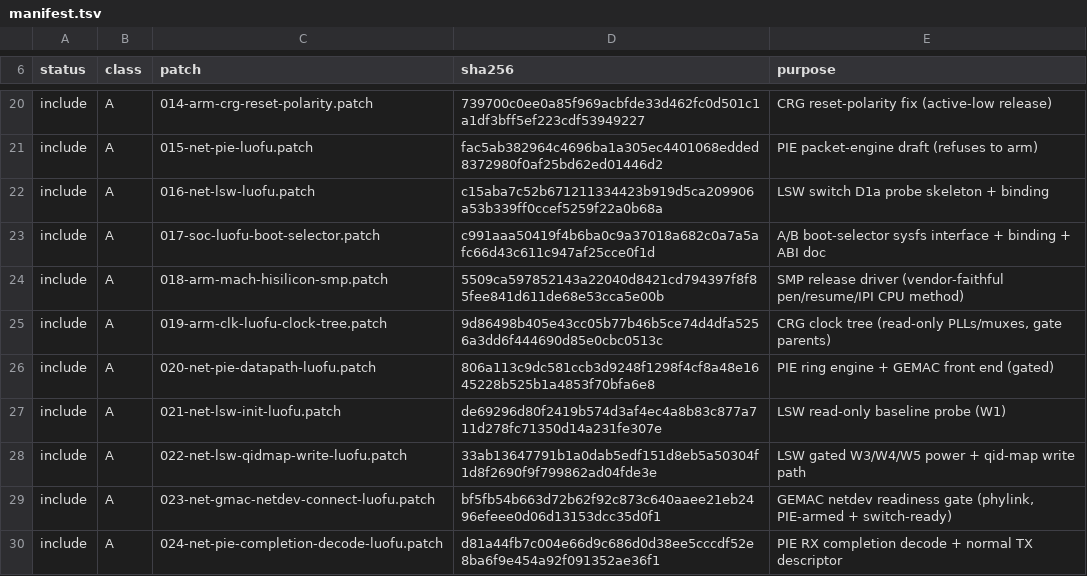
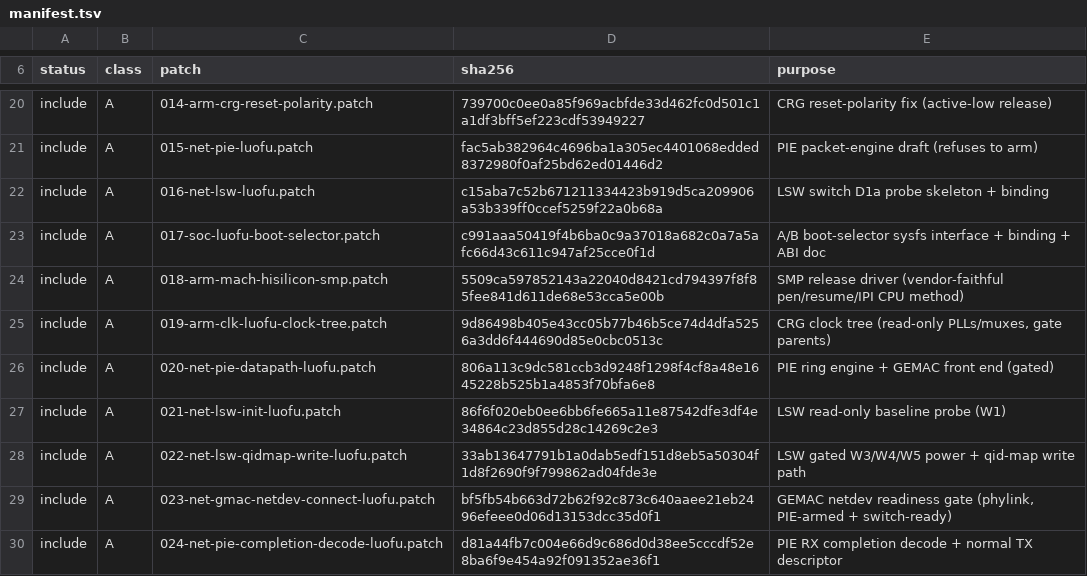
Before and after one commit to ShibbityShwab/cudy-wr3000v2-open-firmware, a TSV file: upstream/series-6.18/release-line/manifest.tsv, drawn as a sheet; only a part is shown, gaps mark what is left out.

Commit message:
switch: adopt MMIO-first binding into the series; finalize flashinfo blocker
- patch 021 (net-lsw-init) binding YAML now puts the 15 MMIO windows first
  and the two engine DDR regions (queue/flow) last in reg/reg-names, matching
  the boot-tested DTS (c3ef2a50).  The driver needs no change: it looks the
  resources up by name; the enum order is internal.
- commit message updated (window order is binding/DTS data only).
- series regenerated; review form re-ran: 26/26 patch(1)+git am RC=0,
  identical trees, 3 offset hunks, 0 fuzz, checkpatch default/strict 0 errors
  / 58 warnings.  Source patch sha256 86f6f020..., series file sha256
  d249a83a....  Release-line validator PASS (51/51, 0 fuzz, strict-clean; DTB
  12,650 B sha a0af2899..., pad 12,656 B contract preserved).  Release-line
  manifest refreshed: sha256 1e00b568...; sha256sums 89/89.
- flashinfo reserved-memory binding finalized host-side: documented
  hisilicon,luofu-flashinfo compatible first with the vendor string as
  fallback + drafted YAML binding.  This is the ONE remaining blocker; the
  exact one-variable loader boot-test (DTB with only the compatible-list
  change; verify bootfip staging lines/atag_addr=0x80601000, 2 CPUs, no
  fallback) is documented in
  docs/incoming/upstream-blockers/01-flashinfo-reserved-memory/README.md and
  has NOT been run (no hardware claim).
- docs: 04 section 27; 05/06/07 (blocker count one; switch binding adoption
  and review rerun recorded); cover letter row 16; README; blocker-reduction
  index/03 status.
- submission package regenerated with the restored release-line logs:
  MANIFEST sha256 de24c4498a28e92119ffd47e01b8638497ac0fcb0b10be1cb4d4d9ebbf7e4538
  (102 entries, sha256sum -c 102/102).  Remaining blocker: flashinfo binding /
  loader acceptance.

```diff
--- a/upstream/series-6.18/release-line/manifest.tsv
+++ b/upstream/series-6.18/release-line/manifest.tsv
@@ -26,3 +26,3 @@ include	A	019-arm-clk-luofu-clock-tree.patch	9d86498b405e43cc05b77b46b5ce74d4dfa
 include	A	020-net-pie-datapath-luofu.patch	806a113c9dc581ccb3d9248f1298f4cf8a48e1645228b525b1a4853f70bfa6e8	PIE ring engine + GEMAC front end (gated)
-include	A	021-net-lsw-init-luofu.patch	de69296d80f2419b574d3af4ec4a8b83c877a711d278fc71350d14a231fe307e	LSW read-only baseline probe (W1)
+include	A	021-net-lsw-init-luofu.patch	86f6f020eb0ee6bb6fe665a11e87542dfe3df4e34864c23d855d28c14269c2e3	LSW read-only baseline probe (W1)
 include	A	022-net-lsw-qidmap-write-luofu.patch	33ab13647791b1a0dab5edf151d8eb5a50304f1d8f2690f9f799862ad04fde3e	LSW gated W3/W4/W5 power + qid-map write path
```
Also changed, not shown: 20 other files.
